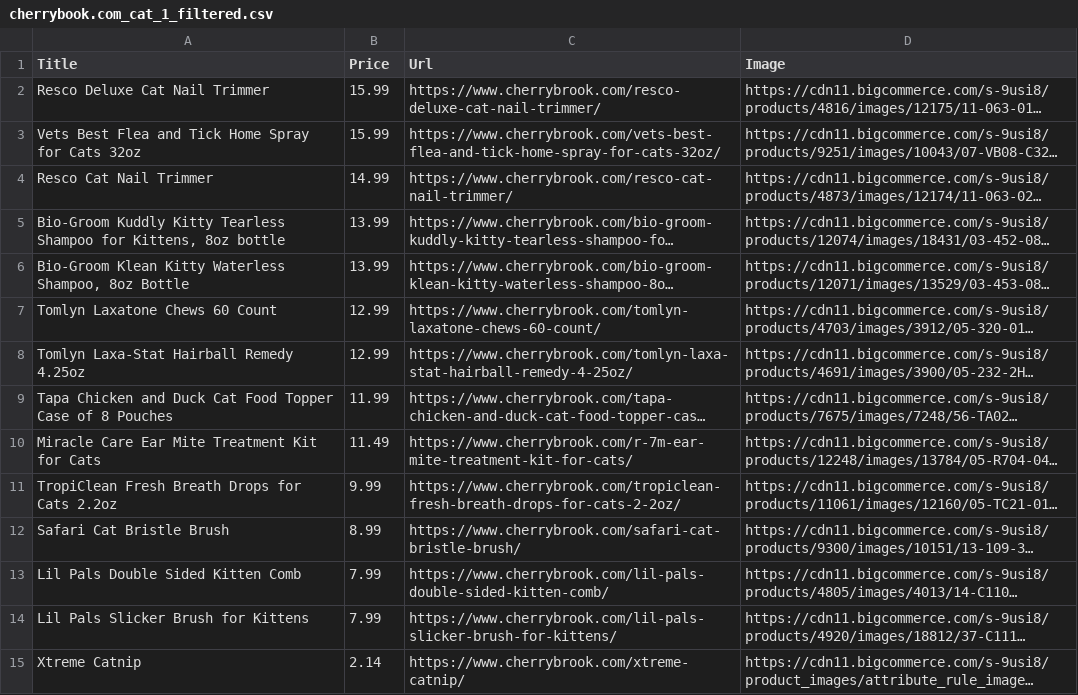
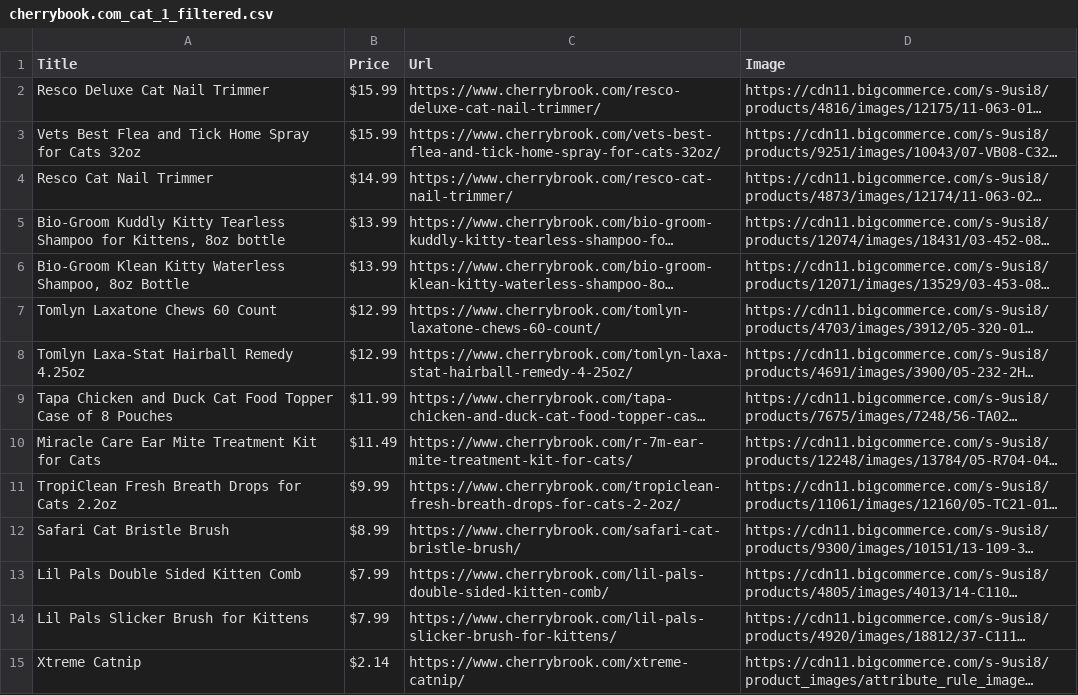
Before and after one commit to Manue-Towett/excel-deduplicator, a CSV file: output/cherrybook.com_cat_1_filtered.csv, drawn as a sheet; only a part is shown; long unchanged cells end in …; the diff covers the shown part only; the diff names each change by its address in the sheet, - before the commit and + after, or states it on an @@ line.

```diff
--- a/output/cherrybook.com_cat_1_filtered.csv
+++ b/output/cherrybook.com_cat_1_filtered.csv
-B2:B3 (Price): 15.99
+B2:B3 (Price): $15.99
-B4 (Price): 14.99
+B4 (Price): $14.99
-B5:B6 (Price): 13.99
+B5:B6 (Price): $13.99
-B7:B8 (Price): 12.99
+B7:B8 (Price): $12.99
-B9 (Price): 11.99
+B9 (Price): $11.99
-B10 (Price): 11.49
+B10 (Price): $11.49
-B11 (Price): 9.99
+B11 (Price): $9.99
-B12 (Price): 8.99
+B12 (Price): $8.99
-B13:B14 (Price): 7.99
+B13:B14 (Price): $7.99
-B15 (Price): 2.14
+B15 (Price): $2.14
```
Also changed, not shown: 33 edited cells elsewhere in this file, output/cherrybook.com_filtered.csv, output/pyramydair_2_filtered.csv, 8 other files.
